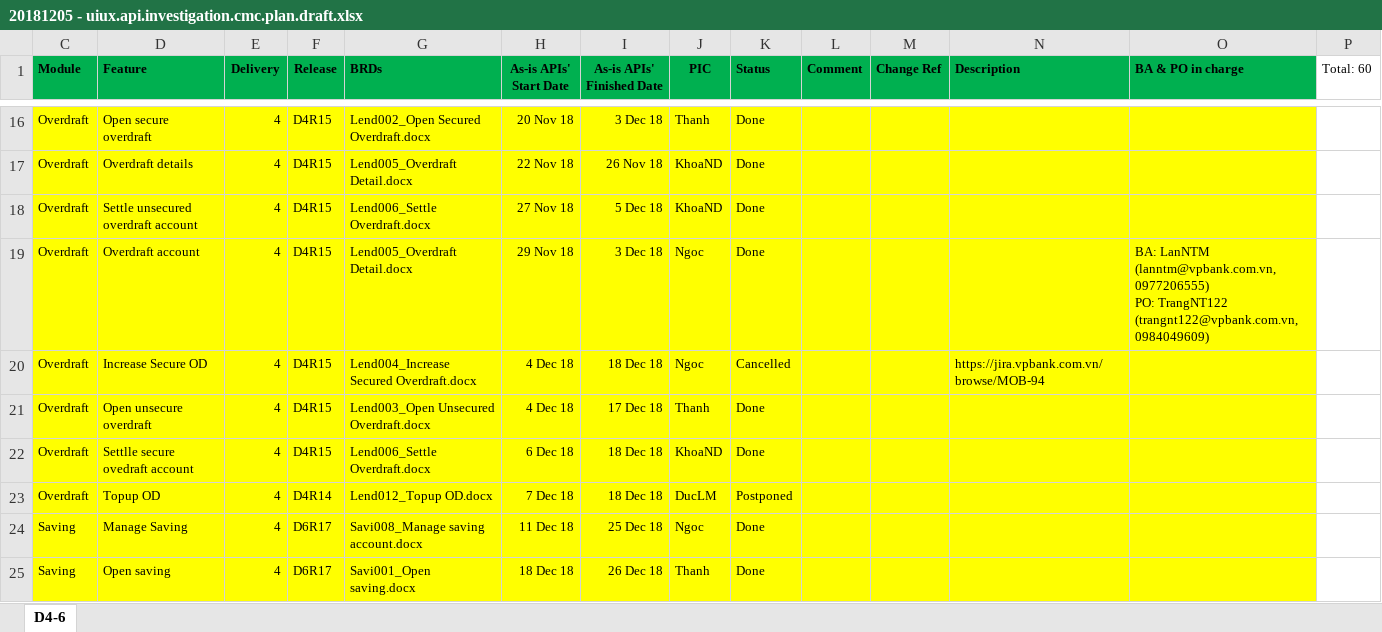
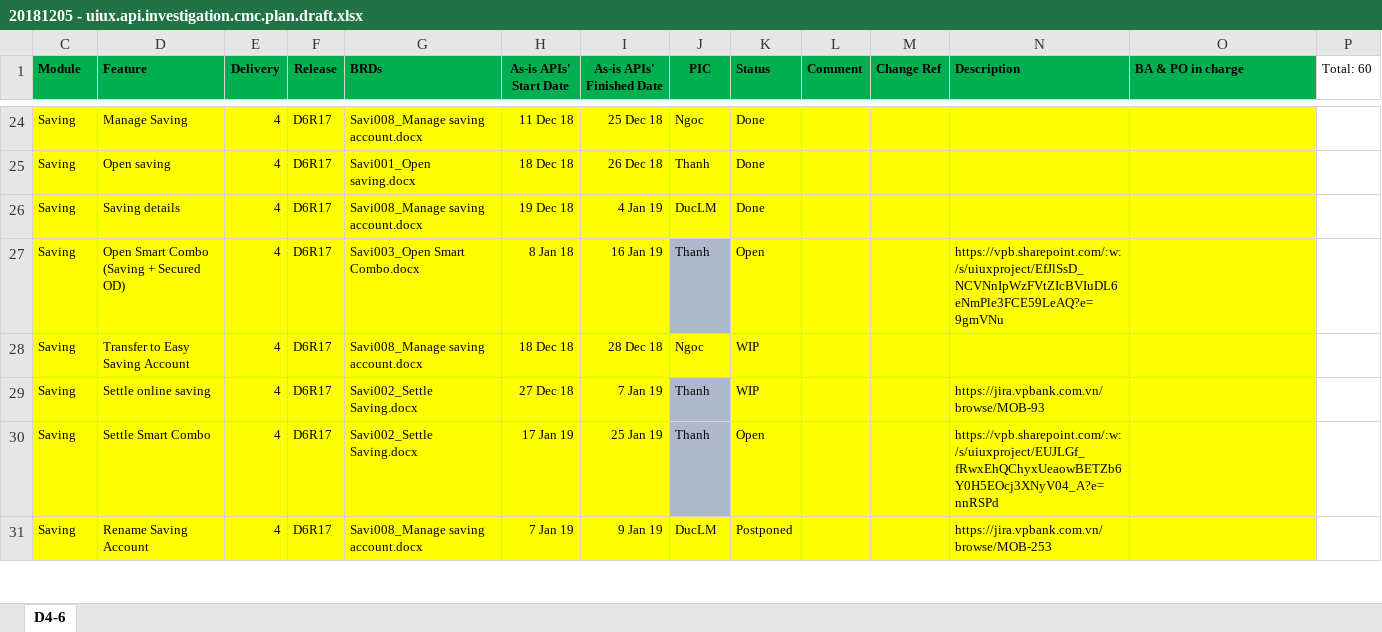
Before and after one commit to khnguyendinh/SAPUI_DEMO, an Excel workbook: Lending/20181205 - uiux.api.investigation.cmc.plan.draft.xlsx, sheet D4-6, drawn as a sheet; only a part is shown, gaps mark what is left out; the shorter side is filled out with more unchanged rows; values as stored, in another font and other column widths than the file's, no borders; conditional formats not drawn; rows hold the shown columns only; ↵ is a line break in a cell; the diff covers the shown part only; the diff names each change by its address in the sheet, - before the commit and + after, or states it on an @@ line.

```diff
--- a/Lending/20181205 - uiux.api.investigation.cmc.plan.draft.xlsx (sheet D4-6)
+++ b/Lending/20181205 - uiux.api.investigation.cmc.plan.draft.xlsx (sheet D4-6)
@@ row 16 hidden: Overdraft | Open secure overdraft | 4 | D4R15 | Lend002_Open Secured Overdraft.docx | 20 Nov 18 | 3 Dec 18 | Thanh | Done @@
@@ row 17 hidden: Overdraft | Overdraft details | 4 | D4R15 | Lend005_Overdraft Detail.docx | 22 Nov 18 | 26 Nov 18 | KhoaND | Done @@
@@ row 18 hidden: Overdraft | Settle unsecured overdraft account | 4 | D4R15 | Lend006_Settle Overdraft.docx | 27 Nov 18 | 5 Dec 18 | KhoaND | Done @@
@@ row 19 hidden: Overdraft | Overdraft account | 4 | D4R15 | Lend005_Overdraft Detail.docx | 29 Nov 18 | 3 Dec 18 | Ngoc | Done |  |  |  | BA: LanNTM (lanntm@vpbank.com.vn, 0977206555) ↵ PO: TrangNT122 (trangnt122@vpbank.com.vn, 0984049609) @@
@@ row 20 hidden: Overdraft | Increase Secure OD | 4 | D4R15 | Lend004_Increase Secured Overdraft.docx | 4 Dec 18 | 18 Dec 18 | Ngoc | Cancelled |  |  | https://jira.vpbank.com.vn/browse/MOB-94 @@
@@ row 21 hidden: Overdraft | Open unsecure overdraft | 4 | D4R15 | Lend003_Open Unsecured Overdraft.docx | 4 Dec 18 | 17 Dec 18 | Thanh | Done @@
@@ row 22 hidden: Overdraft | Settlle secure ovedraft account | 4 | D4R15 | Lend006_Settle Overdraft.docx | 6 Dec 18 | 18 Dec 18 | KhoaND | Done @@
@@ row 23 hidden: Overdraft | Topup OD | 4 | D4R14 | Lend012_Topup OD.docx | 7 Dec 18 | 18 Dec 18 | DucLM | Postponed @@
```
Also changed, not shown: 13 hidden or unhidden rows elsewhere in this sheet, 1 other file.
